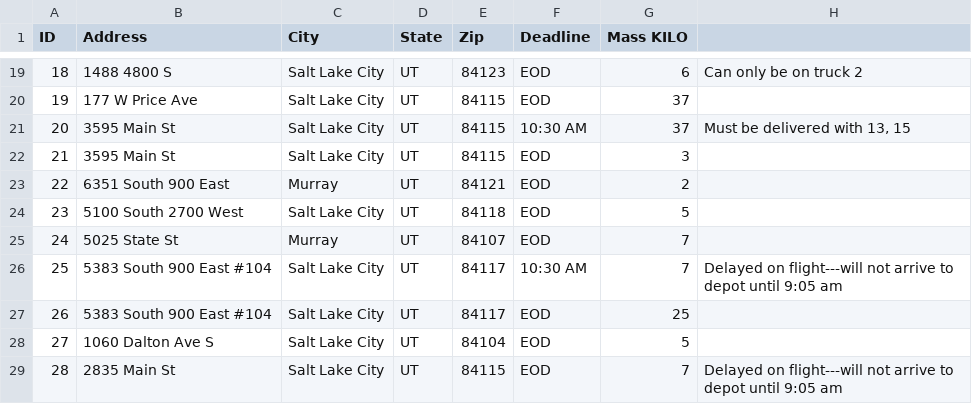
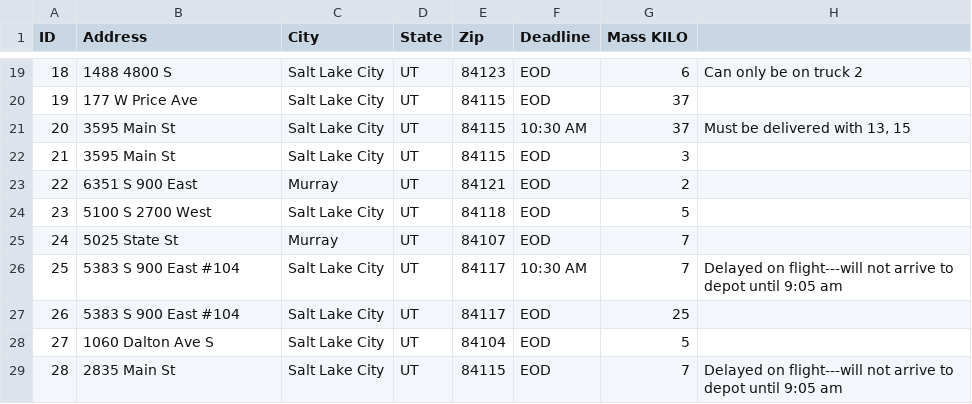
Before and after one commit to dreev65/WGU-C950-Data-Structures-and-Algorithms-II, a CSV file: package_file.csv, drawn as a sheet; only a part is shown, gaps mark what is left out.

```diff
--- a/package_file.csv
+++ b/package_file.csv
@@ -22,7 +22,7 @@ ID, Address, City, State, Zip, Deadline, Mass KILO
 21,3595 Main St,Salt Lake City,UT,84115,EOD,3,,,,,,
-22,6351 South 900 East,Murray,UT,84121,EOD,2,,,,,,
-23,5100 South 2700 West,Salt Lake City,UT,84118,EOD,5,,,,,,
+22,6351 S 900 East,Murray,UT,84121,EOD,2,,,,,,
+23,5100 S 2700 West,Salt Lake City,UT,84118,EOD,5,,,,,,
 24,5025 State St,Murray,UT,84107,EOD,7,,,,,,
-25,5383 South 900 East #104,Salt Lake City,UT,84117,10:30 AM,7,Delayed on flight---will not arrive to depot until 9:05 am,,,,,
-26,5383 South 900 East #104,Salt Lake City,UT,84117,EOD,25,,,,,,
+25,5383 S 900 East #104,Salt Lake City,UT,84117,10:30 AM,7,Delayed on flight---will not arrive to depot until 9:05 am,,,,,
+26,5383 S 900 East #104,Salt Lake City,UT,84117,EOD,25,,,,,,
 27,1060 Dalton Ave S,Salt Lake City,UT,84104,EOD,5,,,,,,
```
Also changed, not shown: address_file.csv, 5 other files.
